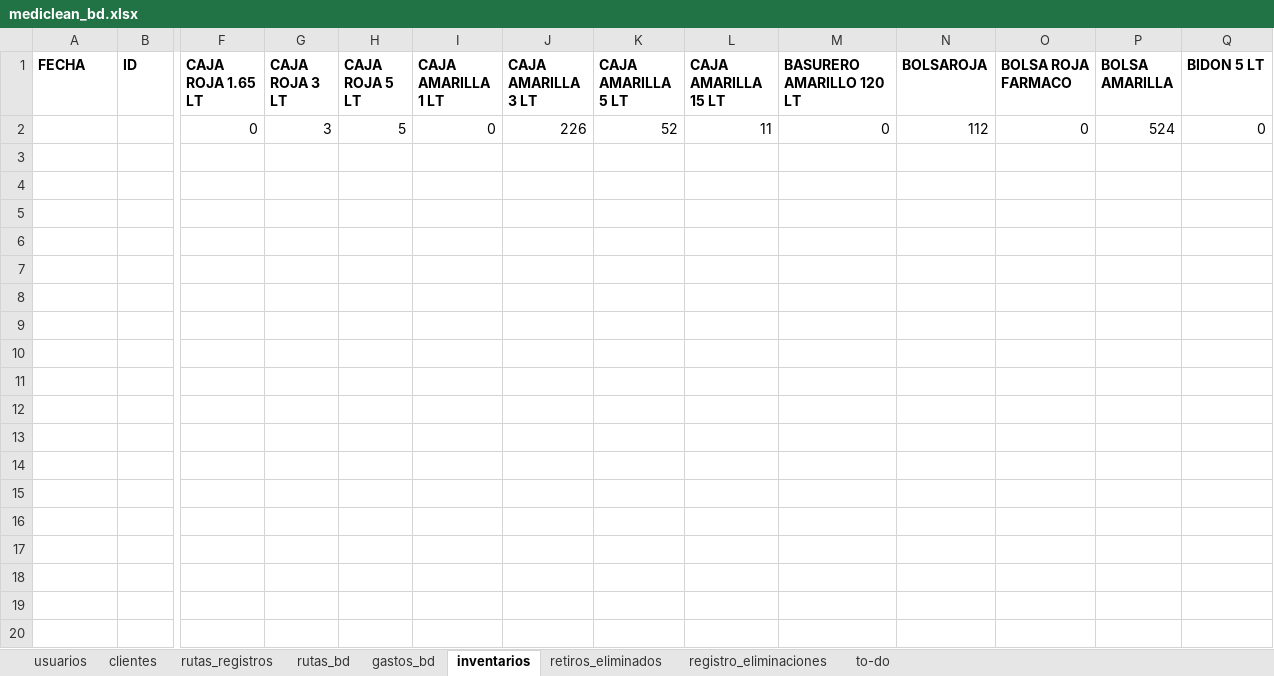
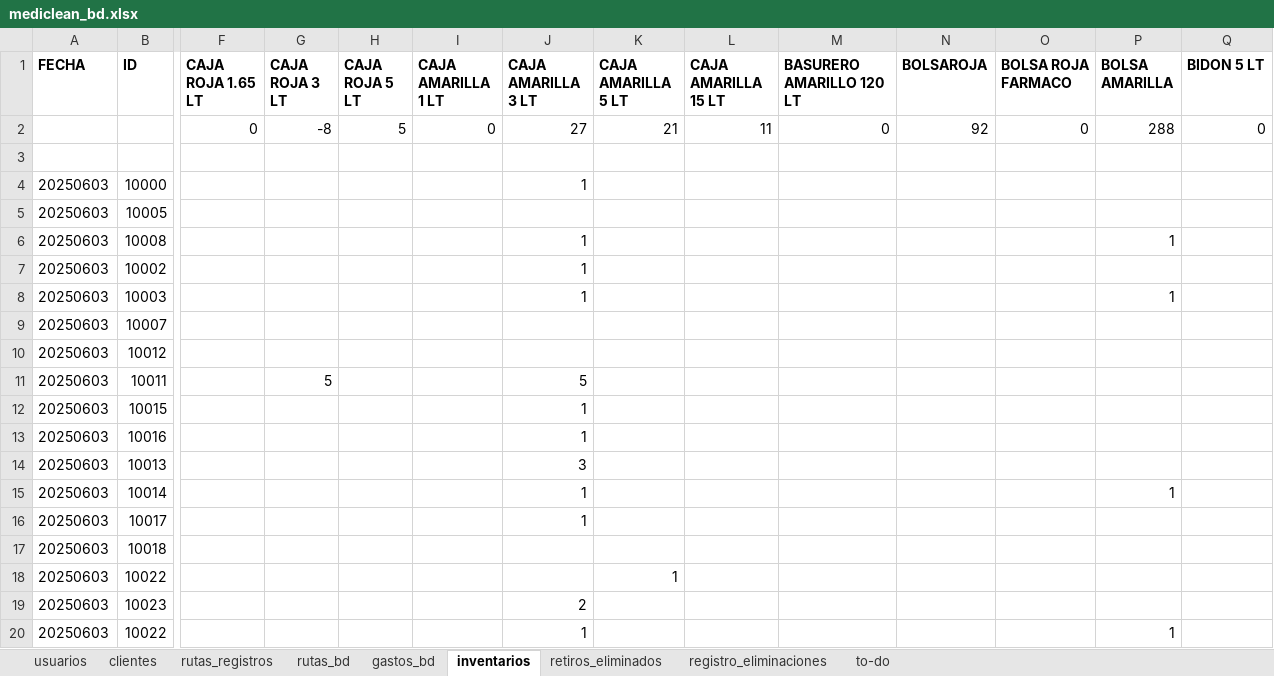
Before and after one commit to Ishovias/mc-ruta-admin, an Excel workbook: bd/mediclean_bd.xlsx, sheet inventarios, drawn as a sheet; only a part is shown, gaps mark what is left out; values as stored, in another font and other column widths than the file's, no borders; rows hold the shown columns only; the diff covers the shown part only; the diff names each change by its address in the sheet, - before the commit and + after, or states it on an @@ line.

```diff
--- a/bd/mediclean_bd.xlsx (sheet inventarios)
+++ b/bd/mediclean_bd.xlsx (sheet inventarios)
-G2 (CAJA ROJA 3 LT): 3
+G2 (CAJA ROJA 3 LT): -8
-J2 (CAJA AMARILLA 3 LT): 226
+J2 (CAJA AMARILLA 3 LT): 27
-K2 (CAJA AMARILLA 5 LT): 52
+K2 (CAJA AMARILLA 5 LT): 21
-N2 (BOLSAROJA): 112
+N2 (BOLSAROJA): 92
-P2 (BOLSA AMARILLA): 524
+P2 (BOLSA AMARILLA): 288
+row 3: (empty)
+row 4: 20250603 | 10000 |  |  |  |  | 1
+row 5: 20250603 | 10005
+row 6: 20250603 | 10008 |  |  |  |  | 1 |  |  |  |  |  | 1
+row 7: 20250603 | 10002 |  |  |  |  | 1
+row 8: 20250603 | 10003 |  |  |  |  | 1 |  |  |  |  |  | 1
+row 9: 20250603 | 10007
+row 10: 20250603 | 10012
+row 11: 20250603 | 10011 |  | 5 |  |  | 5
+row 12: 20250603 | 10015 |  |  |  |  | 1
+row 13: 20250603 | 10016 |  |  |  |  | 1
+row 14: 20250603 | 10013 |  |  |  |  | 3
+row 15: 20250603 | 10014 |  |  |  |  | 1 |  |  |  |  |  | 1
+row 16: 20250603 | 10017 |  |  |  |  | 1
+row 17: 20250603 | 10018
+row 18: 20250603 | 10022 |  |  |  |  |  | 1
+row 19: 20250603 | 10023 |  |  |  |  | 2
+row 20: 20250603 | 10022 |  |  |  |  | 1 |  |  |  |  |  | 1
```
Also changed, not shown: 120 added rows elsewhere in this sheet, sheet rutas_bd, sheet clientes, sheet rutas_registros, sheet usuarios, 32 other files.
